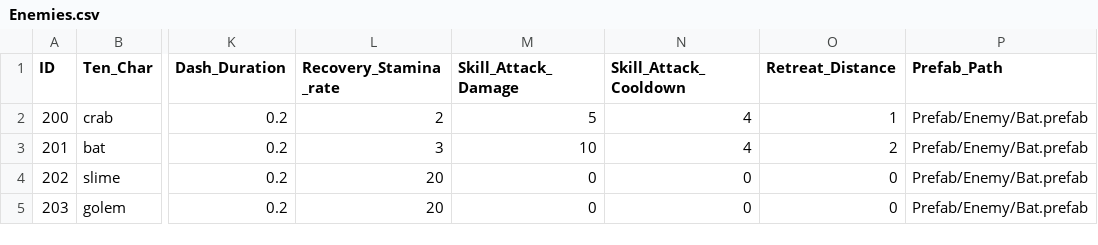
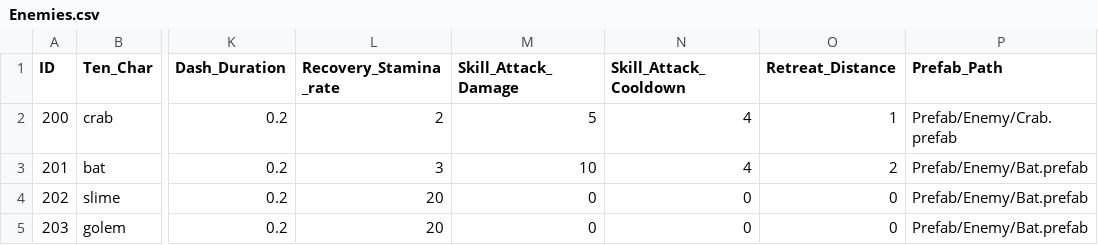
Before and after one commit to bangho1409/CVProject, a CSV file: Assets/Assetss/UseFile/CSVData/Enemies.csv, drawn as a sheet; only a part is shown, gaps mark what is left out; the diff names each change by its address in the sheet, - before the commit and + after, or states it on an @@ line.

```diff
--- a/Assets/Assetss/UseFile/CSVData/Enemies.csv
+++ b/Assets/Assetss/UseFile/CSVData/Enemies.csv
-P2 (Prefab_Path): Prefab/Enemy/Bat.prefab
+P2 (Prefab_Path): Prefab/Enemy/Crab.prefab
```
Also changed, not shown: Assets/Assetss/UseFile/CSVData/Character.csv, 32 other files.
